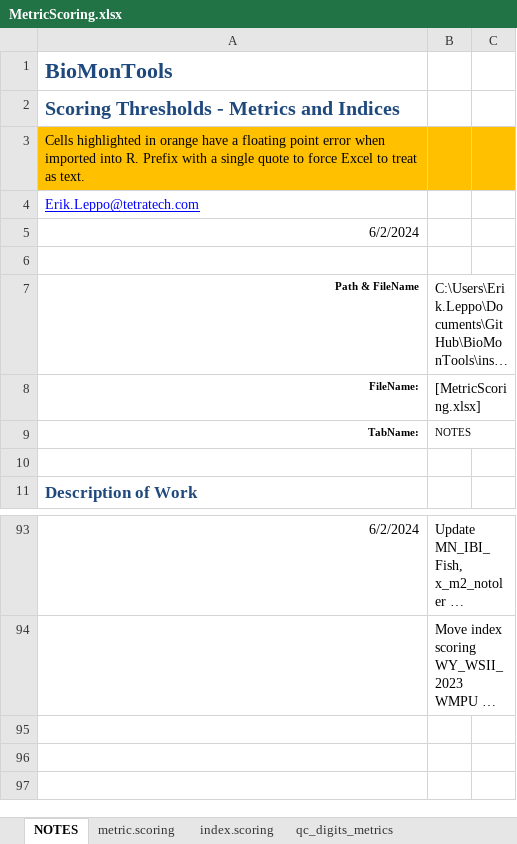
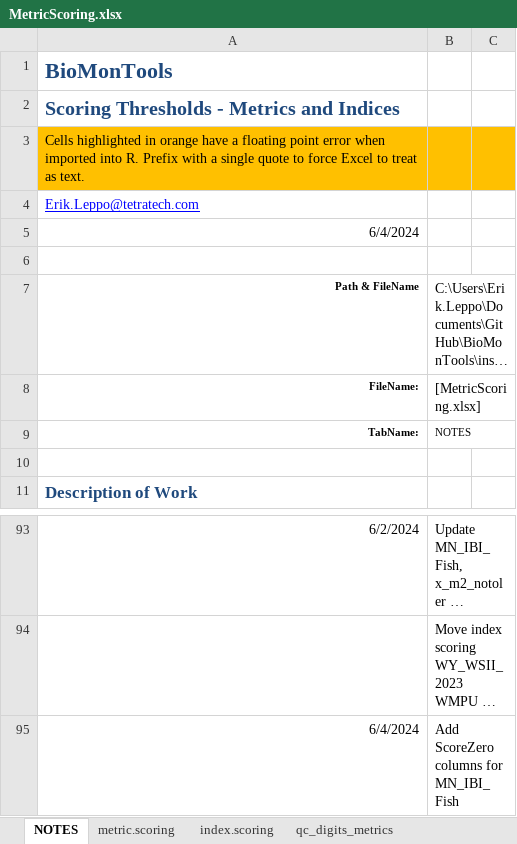
Before and after one commit to leppott/BioMonTools, an Excel workbook: inst/extdata/MetricScoring.xlsx, sheet NOTES, drawn as a sheet; only a part is shown, gaps mark what is left out; long unchanged cells end in …; values as stored, in another font and other column widths than the file's, no borders; table styles not drawn; the diff names each change by its address in the sheet, - before the commit and + after, or states it on an @@ line.

Commit message:
v1.0.2.9028
* feature: Update metric.scores() to account for MN_IBI_Fish, Issue #111
    + If another metric is below a threshold then score as zero
* refactor: Add hooks in metric.scores() for score zero modifications, Issue #111
* refactor: Update help example for metric.scores()

```diff
--- a/inst/extdata/MetricScoring.xlsx (sheet NOTES)
+++ b/inst/extdata/MetricScoring.xlsx (sheet NOTES)
-A5: 6/2/2024
+A5: 6/4/2024
+row 95: 6/4/2024 | Add ScoreZero columns for MN_IBI_Fish
```
Also changed, not shown: sheet metric.scoring, sheet ScoringRegimes, 8 other files.
